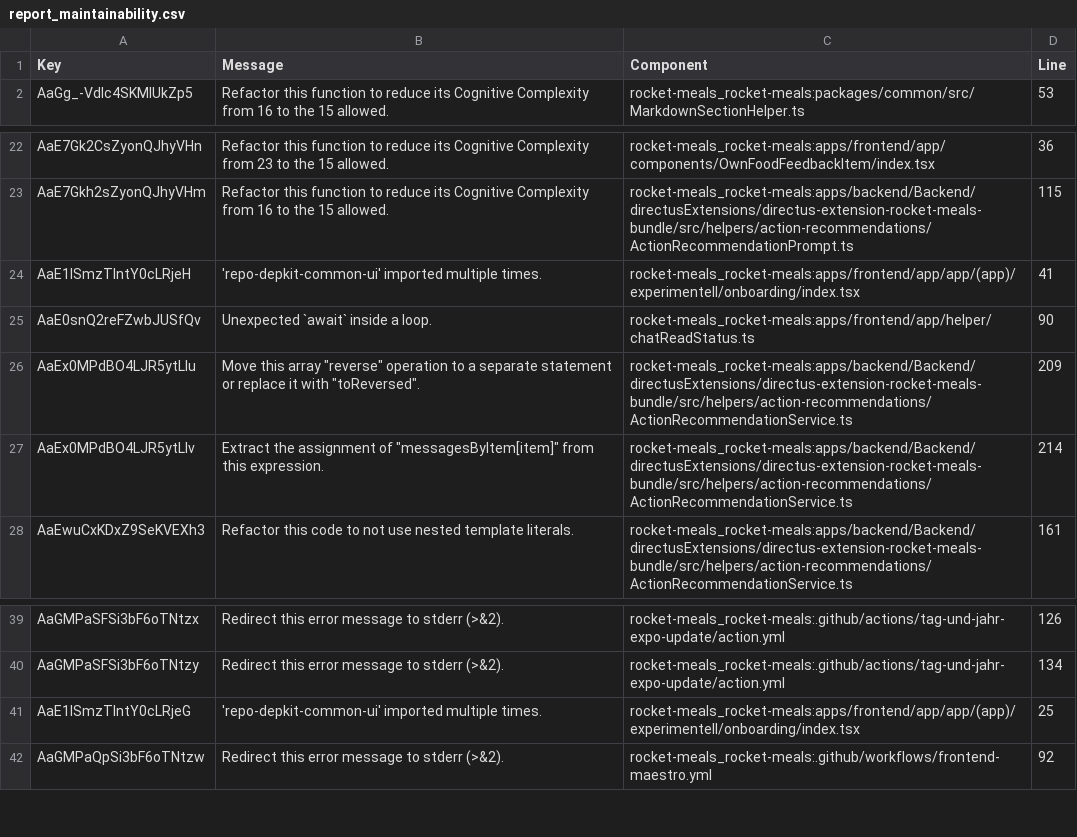
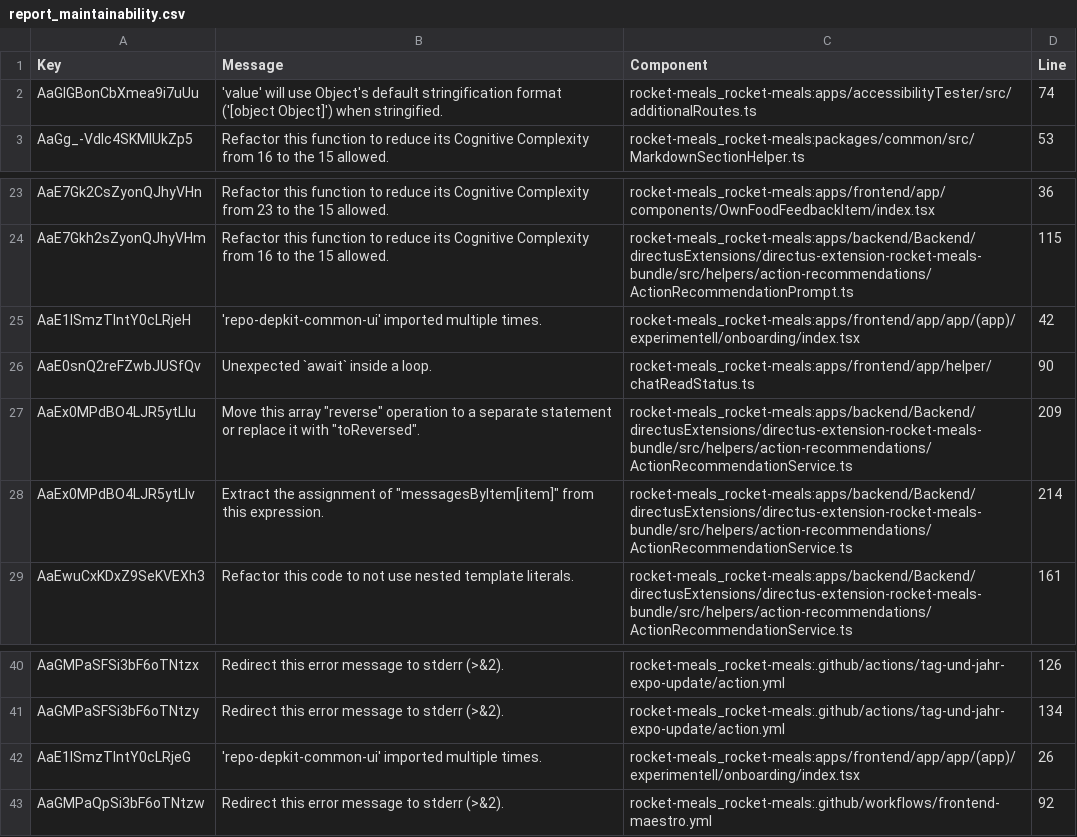
Before and after one commit to rocket-meals/rocket-meals, a CSV file: reports/sonarCloud/report_maintainability.csv, drawn as a sheet; only a part is shown, gaps mark what is left out.

```diff
--- a/reports/sonarCloud/report_maintainability.csv
+++ b/reports/sonarCloud/report_maintainability.csv
@@ -1,2 +1,3 @@
 Key,Message,Component,Line
+"AaGlGBonCbXmea9i7uUu","'value' will use Object's default stringification format ('[object Object]') when stringified.","rocket-meals_rocket-meals:apps/accessibilityTester/src/additionalRoutes.ts",74
 "AaGg_-VdIc4SKMlUkZp5","Refactor this function to reduce its Cognitive Complexity from 16 to the 15 allowed.","rocket-meals_rocket-meals:packages/common/src/MarkdownSectionHelper.ts",53
@@ -23,3 +24,3 @@ Key,Message,Component,Line
 "AaE7Gkh2sZyonQJhyVHm","Refactor this function to reduce its Cognitive Complexity from 16 to the 15 allowed.","rocket-meals_rocket-meals:apps/backend/Backend/directusExtensions/directus-extension-rocket-meals-bundle/src/helpers/action-recommendations/ActionRecommendationPrompt.ts",115
-"AaE1lSmzTIntY0cLRjeH","'repo-depkit-common-ui' imported multiple times.","rocket-meals_rocket-meals:apps/frontend/app/app/(app)/experimentell/onboarding/index.tsx",41
+"AaE1lSmzTIntY0cLRjeH","'repo-depkit-common-ui' imported multiple times.","rocket-meals_rocket-meals:apps/frontend/app/app/(app)/experimentell/onboarding/index.tsx",42
 "AaE0snQ2reFZwbJUSfQv","Unexpected `await` inside a loop.","rocket-meals_rocket-meals:apps/frontend/app/helper/chatReadStatus.ts",90
@@ -40,3 +41,3 @@ Key,Message,Component,Line
 "AaGMPaSFSi3bF6oTNtzy","Redirect this error message to stderr (>&2).","rocket-meals_rocket-meals:.github/actions/tag-und-jahr-expo-update/action.yml",134
-"AaE1lSmzTIntY0cLRjeG","'repo-depkit-common-ui' imported multiple times.","rocket-meals_rocket-meals:apps/frontend/app/app/(app)/experimentell/onboarding/index.tsx",25
+"AaE1lSmzTIntY0cLRjeG","'repo-depkit-common-ui' imported multiple times.","rocket-meals_rocket-meals:apps/frontend/app/app/(app)/experimentell/onboarding/index.tsx",26
 "AaGMPaQpSi3bF6oTNtzw","Redirect this error message to stderr (>&2).","rocket-meals_rocket-meals:.github/workflows/frontend-maestro.yml",92
```
Also changed, not shown: reports/sonarCloud/report_security.csv, 3 other files.
